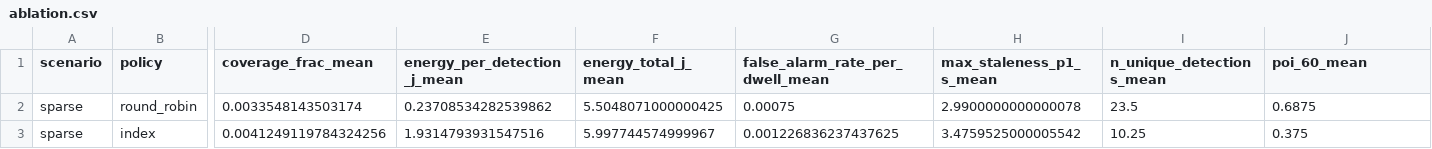
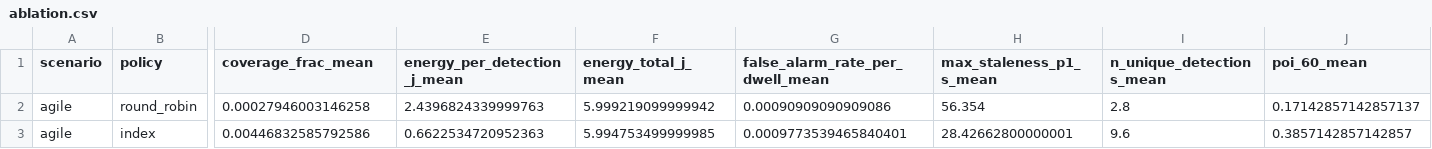
Before and after one commit to kishansenthil06/SIH2, a CSV file: results/ablation.csv, drawn as a sheet; only a part is shown, gaps mark what is left out; the diff covers the shown part only; the diff names each change by its address in the sheet, - before the commit and + after, or states it on an @@ line.

```diff
--- a/results/ablation.csv
+++ b/results/ablation.csv
-A2:A3 (scenario): sparse
+A2:A3 (scenario): agile
-D2 (coverage_frac_mean): 0.0033548143503174
+D2 (coverage_frac_mean): 0.00027946003146258
-E2 (energy_per_detection_j_mean): 0.23708534282539862
+E2 (energy_per_detection_j_mean): 2.4396824339999763
-F2 (energy_total_j_mean): 5.5048071000000425
+F2 (energy_total_j_mean): 5.999219099999942
-G2 (false_alarm_rate_per_dwell_mean): 0.00075
+G2 (false_alarm_rate_per_dwell_mean): 0.00090909090909086
-H2 (max_staleness_p1_s_mean): 2.9900000000000078
+H2 (max_staleness_p1_s_mean): 56.354
-I2 (n_unique_detections_mean): 23.5
+I2 (n_unique_detections_mean): 2.8
-J2 (poi_60_mean): 0.6875
+J2 (poi_60_mean): 0.17142857142857137
-D3 (coverage_frac_mean): 0.0041249119784324256
+D3 (coverage_frac_mean): 0.00446832585792586
-E3 (energy_per_detection_j_mean): 1.9314793931547516
+E3 (energy_per_detection_j_mean): 0.6622534720952363
-F3 (energy_total_j_mean): 5.997744574999967
+F3 (energy_total_j_mean): 5.994753499999985
-G3 (false_alarm_rate_per_dwell_mean): 0.001226836237437625
+G3 (false_alarm_rate_per_dwell_mean): 0.0009773539465840401
-H3 (max_staleness_p1_s_mean): 3.4759525000005542
+H3 (max_staleness_p1_s_mean): 28.42662800000001
-I3 (n_unique_detections_mean): 10.25
+I3 (n_unique_detections_mean): 9.6
-J3 (poi_60_mean): 0.375
+J3 (poi_60_mean): 0.3857142857142857
```
Also changed, not shown: 58 edited cells elsewhere in this file, results/cp2.csv, 19 other files.
